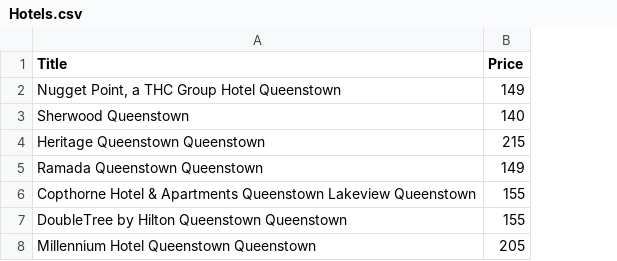
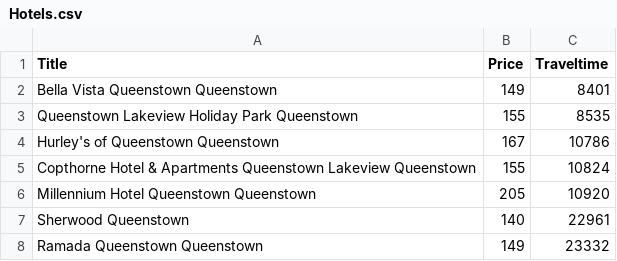
Before and after one commit to lzha174/PythonScrapping, a CSV file: mysite/polls/Hotels.csv, drawn as a sheet; removed rows and columns are numbered as before the commit, all else as after; the diff names each change by its address in the sheet, - before the commit and + after, or states it on an @@ line.

```diff
--- a/mysite/polls/Hotels.csv
+++ b/mysite/polls/Hotels.csv
+column C (Traveltime), row 2: 8401; rows 7-8: 22961 | 23332
-A2 (Title): Nugget Point, a THC Group Hotel Queenstown
+A2 (Title): Bella Vista Queenstown Queenstown
+row 3: Queenstown Lakeview Holiday Park Queenstown | 155 | 8535
+row 4: Hurley's of Queenstown Queenstown | 167 | 10786
@@ row 6 moved to row 5: Copthorne Hotel & Apartments Queenstown … @@
@@ row 8 moved to row 6: Millennium Hotel Queenstown Queenstown @@
-row 4: Heritage Queenstown Queenstown | 215
-row 7: DoubleTree by Hilton Queenstown Queenstown | 155
```
Also changed, not shown: mysite/polls/Coords.csv, mysite/polls/Locations.csv, 5 other files.
